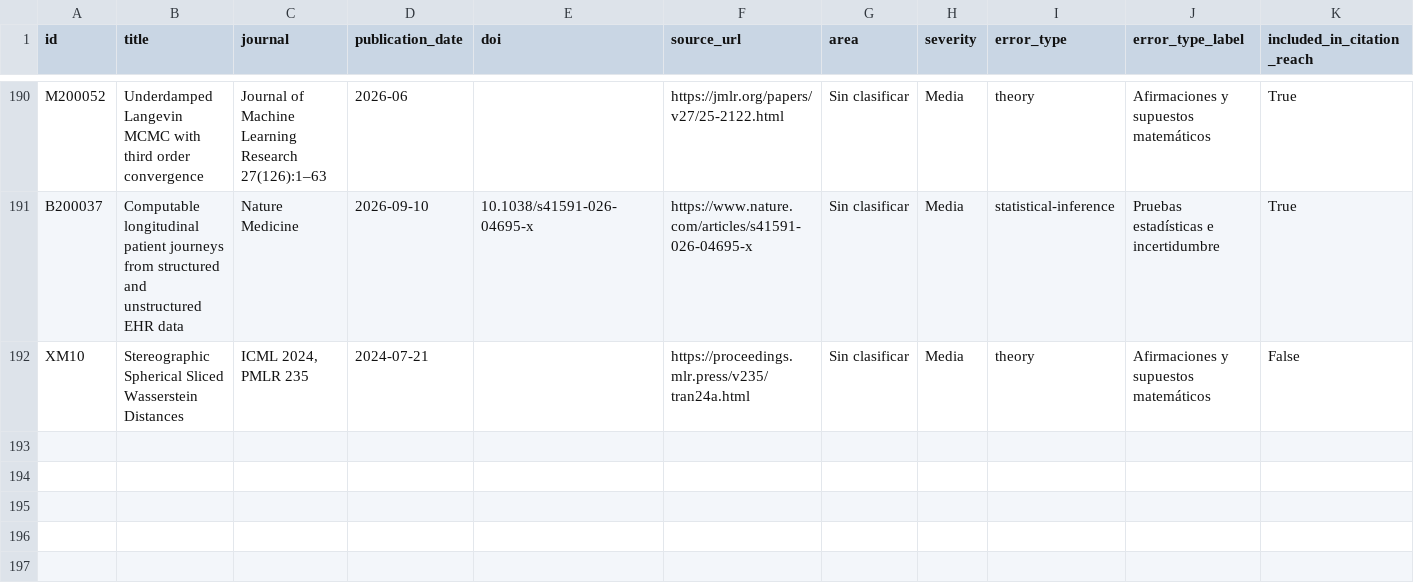
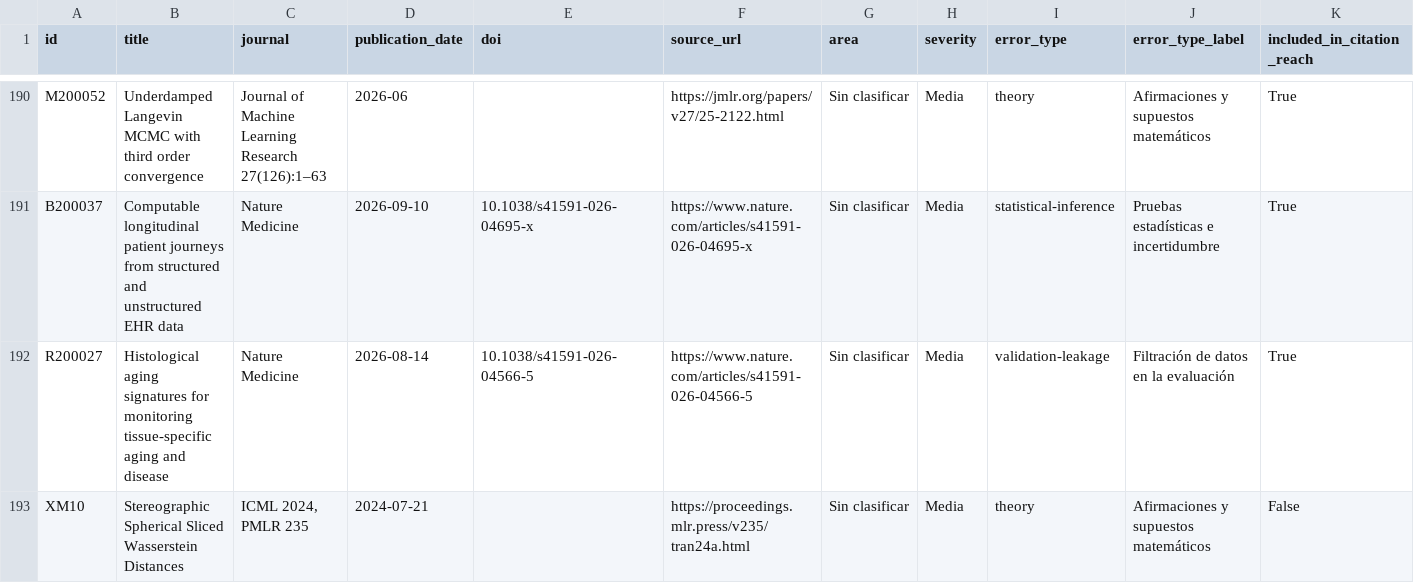
Before and after one commit to alandaitch/auditoria-publicaciones-cientificas, a CSV file: hallazgos.csv, drawn as a sheet; only a part is shown, gaps mark what is left out; rows hold the shown columns only; the diff names each change by its address in the sheet, - before the commit and + after, or states it on an @@ line.

Commit message:
Update eligible findings and aggregate status

```diff
--- a/hallazgos.csv
+++ b/hallazgos.csv
+row 192: R200027 | Histological aging signatures for monitoring tissue-specific aging and disease | Nature Medicine | 2026-08-14 | 10.1038/s41591-026-04566-5 | https://www.nature.com/articles/s41591-026-04566-5 | Sin clasificar | Media | validation-leakage | Filtración de datos en la evaluación | True
```
Also changed, not shown: findings.csv, 34 other files.
